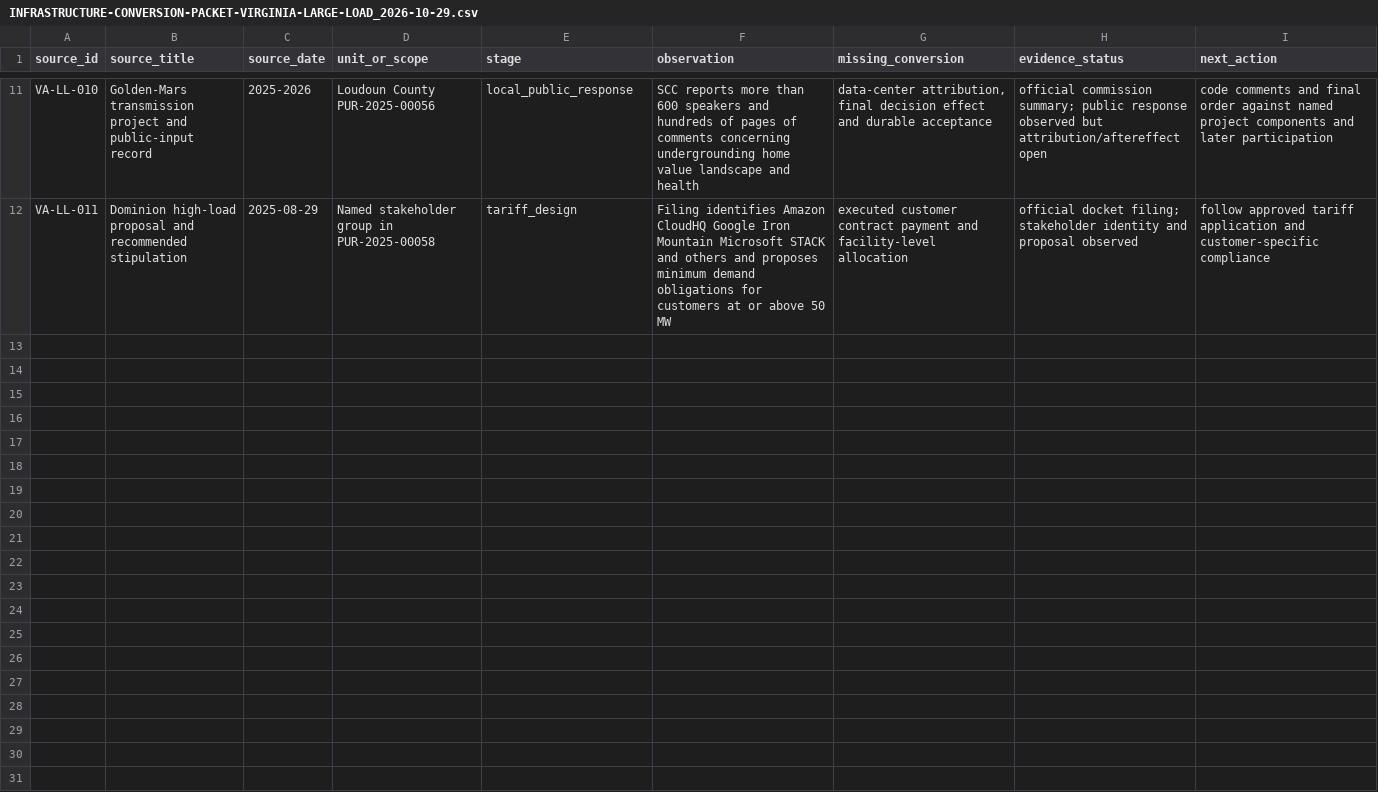
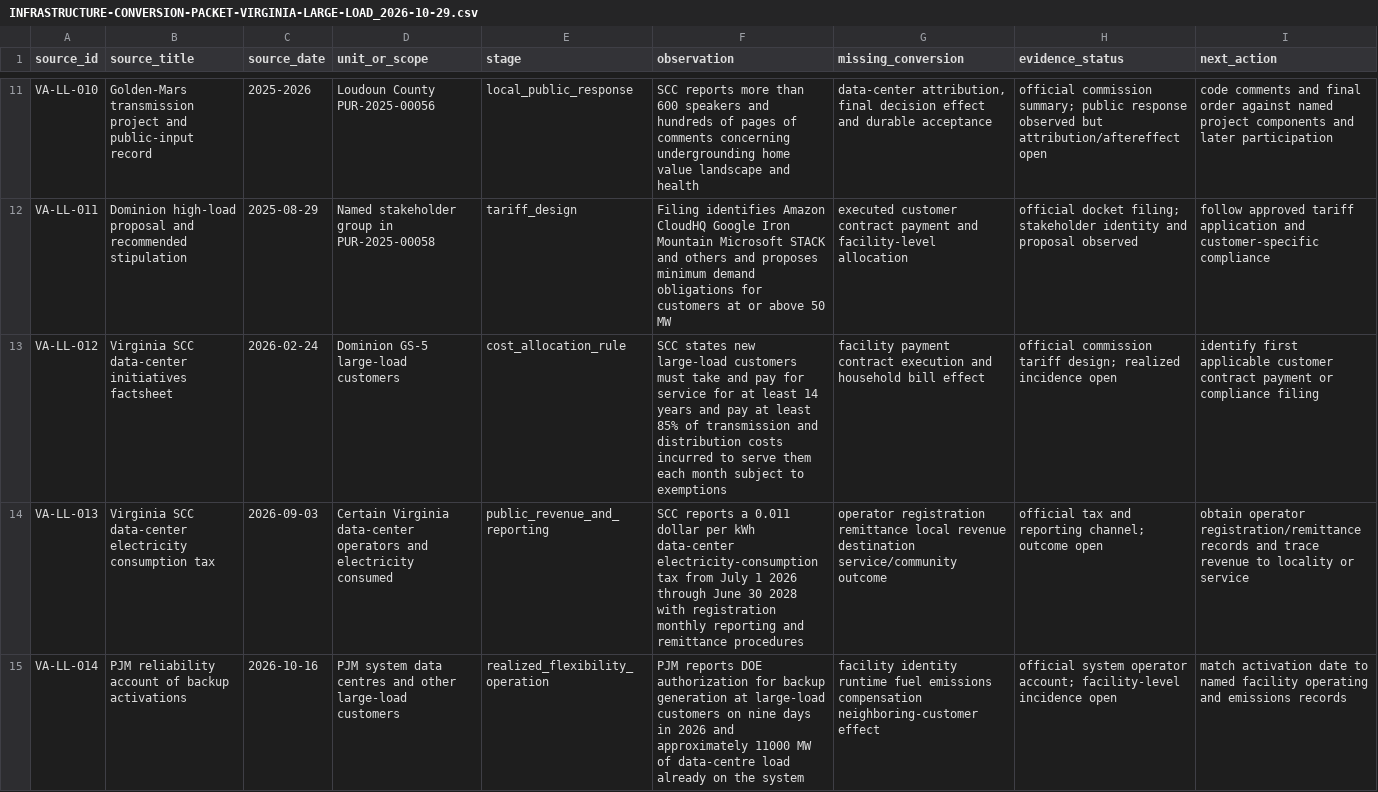
Before and after one commit to mehtama1234/cultural-geopolitical-theme-mining, a CSV file: analysis/INFRASTRUCTURE-CONVERSION-PACKET-VIRGINIA-LARGE-LOAD_2026-10-29.csv, drawn as a sheet; only a part is shown, gaps mark what is left out; the diff covers the shown part only; the diff names each change by its address in the sheet, - before the commit and + after, or states it on an @@ line.

Commit message:
Deepen Virginia large-load accountability evidence

```diff
--- a/analysis/INFRASTRUCTURE-CONVERSION-PACKET-VIRGINIA-LARGE-LOAD_2026-10-29.csv
+++ b/analysis/INFRASTRUCTURE-CONVERSION-PACKET-VIRGINIA-LARGE-LOAD_2026-10-29.csv
+row 13: VA-LL-012 | Virginia SCC data-center initiatives factsheet | 2026-02-24 | Dominion GS-5 large-load customers | cost_allocation_rule | SCC states new large-load customers must take and pay for service for at least 14 years and pay at least 85% of transmission and distribution costs incurred to serve them each month subject to exemptions | facility payment contract execution and household bill effect | official commission tariff design; realized incidence open | identify first applicable customer contract payment or compliance filing
+row 14: VA-LL-013 | Virginia SCC data-center electricity consumption tax | 2026-09-03 | Certain Virginia data-center operators and electricity consumed | public_revenue_and_reporting | SCC reports a 0.011 dollar per kWh data-center electricity-consumption tax from July 1 2026 through June 30 2028 with registration monthly reporting and remittance procedures | operator registration remittance local revenue destination service/community outcome | official tax and reporting channel; outcome open | obtain operator registration/remittance records and trace revenue to locality or service
+row 15: VA-LL-014 | PJM reliability account of backup activations | 2026-10-16 | PJM system data centres and other large-load customers | realized_flexibility_operation | PJM reports DOE authorization for backup generation at large-load customers on nine days in 2026 and approximately 11000 MW of data-centre load already on the system | facility identity runtime fuel emissions compensation neighboring-customer effect | official system operator account; facility-level incidence open | match activation date to named facility operating and emissions records
```
Also changed, not shown: 2 added rows elsewhere in this file, analysis/CROSS-ROTATION-SYNTHESIS-2026-10-30.csv, 5 other files.
